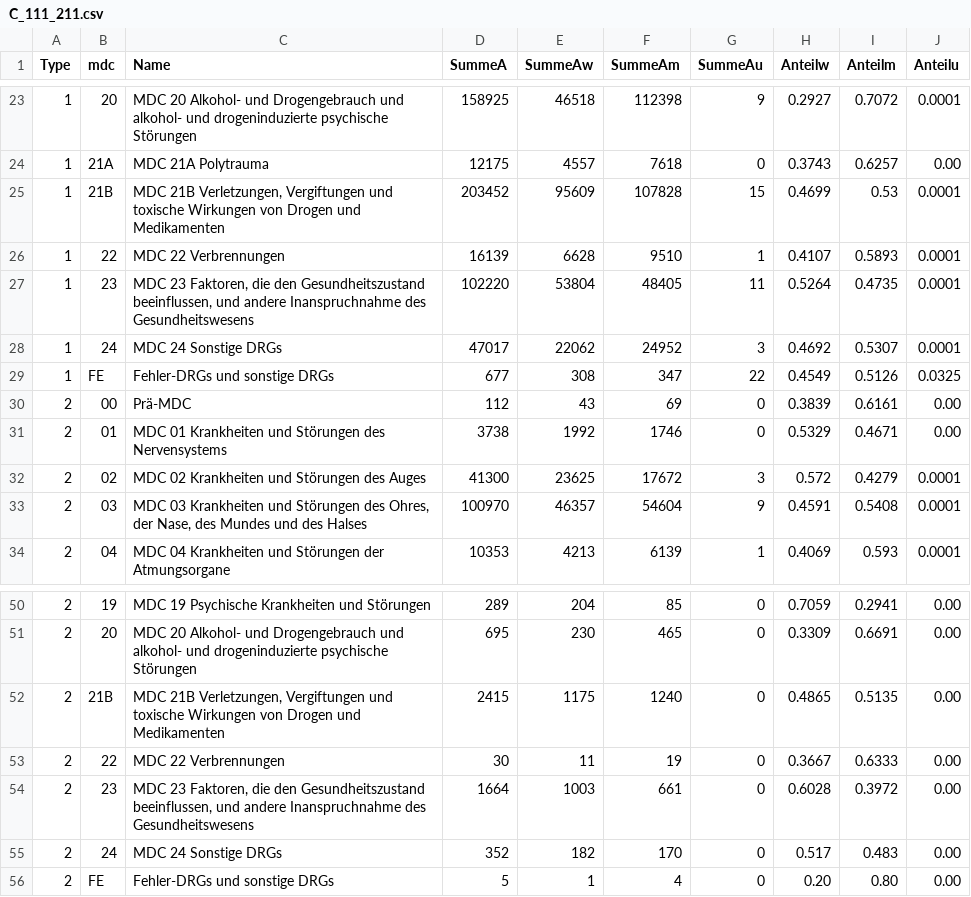
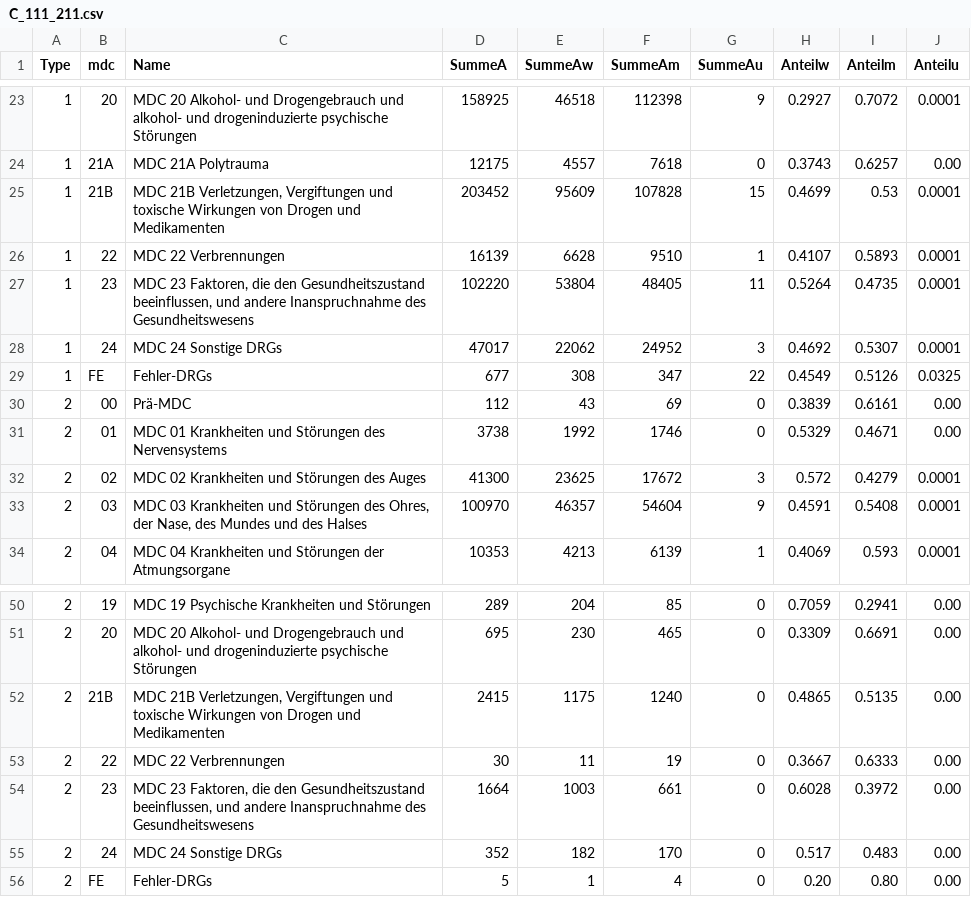
Before and after one commit to youaitbella/Begleitforschungsbrowser, a CSV file: public/content/2017/C_111_211.csv, drawn as a sheet; only a part is shown, gaps mark what is left out.

Commit message:
update wrong mdc name

```diff
--- a/public/content/2017/C_111_211.csv
+++ b/public/content/2017/C_111_211.csv
@@ -28,3 +28,3 @@
 1;24;MDC 24 Sonstige DRGs;47017;22062;24952;3;0.4692;0.5307;0.0001
-1;FE;Fehler-DRGs und sonstige DRGs;677;308;347;22;0.4549;0.5126;0.0325
+1;FE;Fehler-DRGs;677;308;347;22;0.4549;0.5126;0.0325
 2;00;Prä-MDC;112;43;69;0;0.3839;0.6161;0.00
@@ -55,2 +55,2 @@
 2;24;MDC 24 Sonstige DRGs;352;182;170;0;0.517;0.483;0.00
-2;FE;Fehler-DRGs und sonstige DRGs;5;1;4;0;0.20;0.80;0.00
+2;FE;Fehler-DRGs;5;1;4;0;0.20;0.80;0.00
```
Also changed, not shown: 1 other file.
